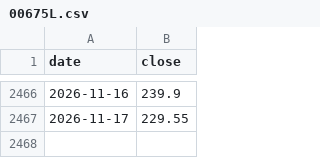
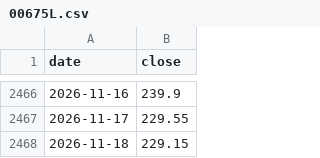
Before and after one commit to Ping-Hsun-Chiang/2X-ETF-monitor, a CSV file: data/00675L/adjusted/00675L.csv, drawn as a sheet; only a part is shown, gaps mark what is left out; the diff names each change by its address in the sheet, - before the commit and + after, or states it on an @@ line.

```diff
--- a/data/00675L/adjusted/00675L.csv
+++ b/data/00675L/adjusted/00675L.csv
+row 2468: 2026-11-18 | 229.15
```
Also changed, not shown: data/00631L/adjusted/00631L.csv, data/00631L/raw/00631L_raw.csv, 46 other files.
